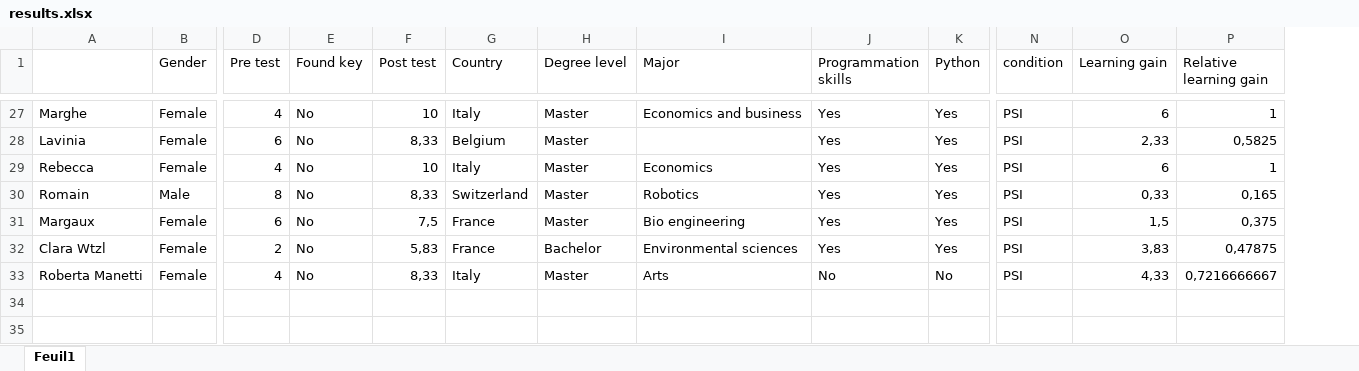
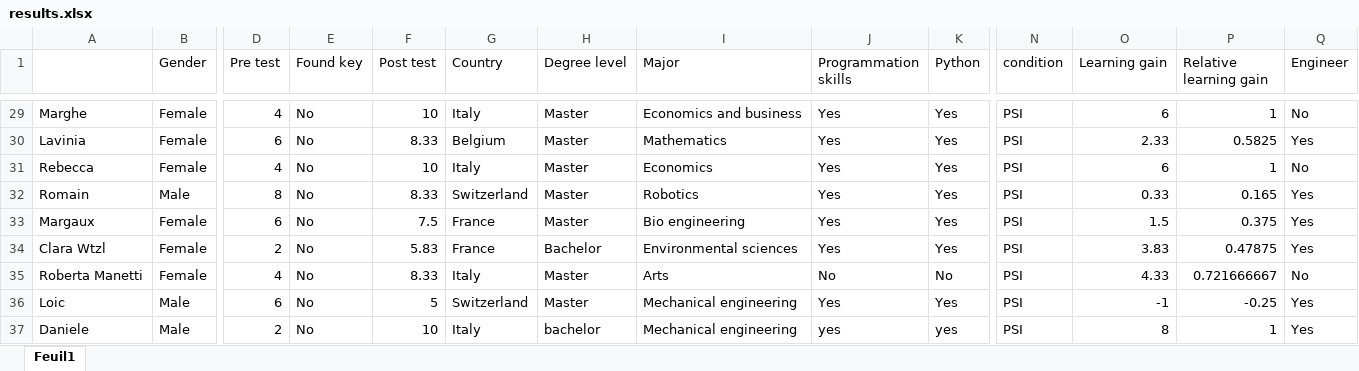
Before and after one commit to Ludodo06/Vigenere-Cipher-Project, an Excel workbook: Results/results.xlsx, sheet Feuil1, drawn as a sheet; only a part is shown, gaps mark what is left out; values as stored, in another font and other column widths than the file's, no cell formats; addresses are those after the commit; rows hold the shown columns only; the diff covers the shown part only; the diff names each change by its address in the sheet, - before the commit and + after, or states it on an @@ line.

```diff
--- a/Results/results.xlsx (sheet Feuil1)
+++ b/Results/results.xlsx (sheet Feuil1)
+column Q (Engineer), rows 29-35: No | Yes | No | Yes | Yes | Yes | No
-F30 (Post test): 8,33
+F30 (Post test): 8.33
-I30 (Major): (empty)
+I30 (Major): Mathematics
-O30 (Learning gain): 2,33
+O30 (Learning gain): 2.33
-P30 (Relative learning gain): 0,5825
+P30 (Relative learning gain): 0.5825
-F32 (Post test): 8,33
+F32 (Post test): 8.33
-O32 (Learning gain): 0,33
+O32 (Learning gain): 0.33
-P32 (Relative learning gain): 0,165
+P32 (Relative learning gain): 0.165
-F33 (Post test): 7,5
+F33 (Post test): 7.5
-O33 (Learning gain): 1,5
+O33 (Learning gain): 1.5
-P33 (Relative learning gain): 0,375
+P33 (Relative learning gain): 0.375
-F34 (Post test): 5,83
+F34 (Post test): 5.83
-O34 (Learning gain): 3,83
+O34 (Learning gain): 3.83
-P34 (Relative learning gain): 0,47875
+P34 (Relative learning gain): 0.47875
-F35 (Post test): 8,33
+F35 (Post test): 8.33
-O35 (Learning gain): 4,33
+O35 (Learning gain): 4.33
-P35 (Relative learning gain): 0,7216666667
+P35 (Relative learning gain): 0.721666667
+row 36: Loic | Male | 6 | No | 5 | Switzerland | Master | Mechanical engineering | Yes | Yes | PSI | -1 | -0.25 | Yes
+row 37: Daniele | Male | 2 | No | 10 | Italy | bachelor | Mechanical engineering | yes | yes | PSI | 8 | 1 | Yes
```
Also changed, not shown: 3 added rows, 1 removed row and 60 edited cells elsewhere in this sheet, cell formats, 9 other files.
